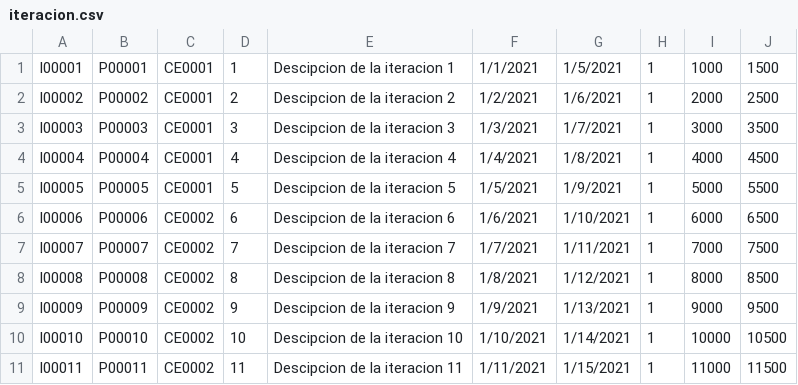
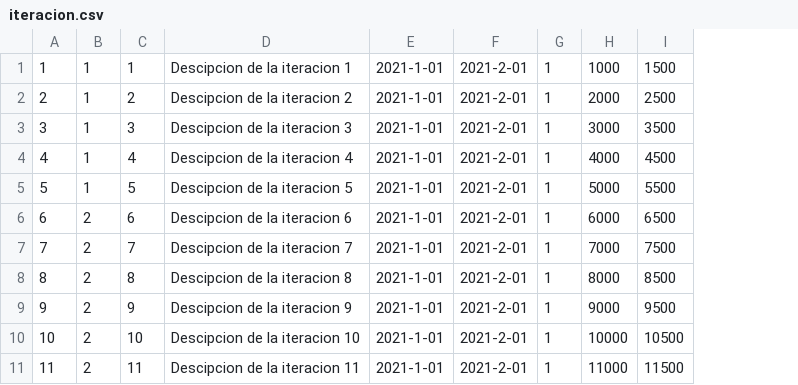
Before and after one commit to JR-espacial/RECON, a CSV file: Base de Datos/Files Carga Masiva Datos/iteracion.csv, drawn as a sheet; only a part is shown; removed rows and columns are numbered as before the commit, all else as after; the diff names each change by its address in the sheet, - before the commit and + after, or states it on an @@ line.

```diff
--- a/Base de Datos/Files Carga Masiva Datos/iteracion.csv
+++ b/Base de Datos/Files Carga Masiva Datos/iteracion.csv
-column A, rows 1-11: I00001 | I00002 | I00003 | I00004 | I00005 | I00006 | I00007 | I00008 | I00009 | I00010 | I00011
-column B, rows 1-11: P00001 | P00002 | P00003 | P00004 | P00005 | P00006 | P00007 | P00008 | P00009 | P00010 | P00011
-column C, rows 1-11: CE0001 | CE0001 | CE0001 | CE0001 | CE0001 | CE0002 | CE0002 | CE0002 | CE0002 | CE0002 | CE0002
+column A, rows 1-11: 1 | 2 | 3 | 4 | 5 | 6 | 7 | 8 | 9 | 10 | 11
+column B, rows 1-11: 1 | 1 | 1 | 1 | 1 | 2 | 2 | 2 | 2 | 2 | 2
-column F, rows 1-11: 1/1/2021 | 1/2/2021 | 1/3/2021 | 1/4/2021 | 1/5/2021 | 1/6/2021 | 1/7/2021 | 1/8/2021 | 1/9/2021 | 1/10/2021 | 1/11/2021
-column G, rows 1-11: 1/5/2021 | 1/6/2021 | 1/7/2021 | 1/8/2021 | 1/9/2021 | 1/10/2021 | 1/11/2021 | 1/12/2021 | 1/13/2021 | 1/14/2021 | 1/15/2021
+column E, rows 1-11: all 2021-1-01
+column F, rows 1-11: all 2021-2-01
```
Also changed, not shown: Base de Datos/Files Carga Masiva Datos/ap_colaborador.csv, Base de Datos/Files Carga Masiva Datos/casos_uso.csv, 34 other files.
